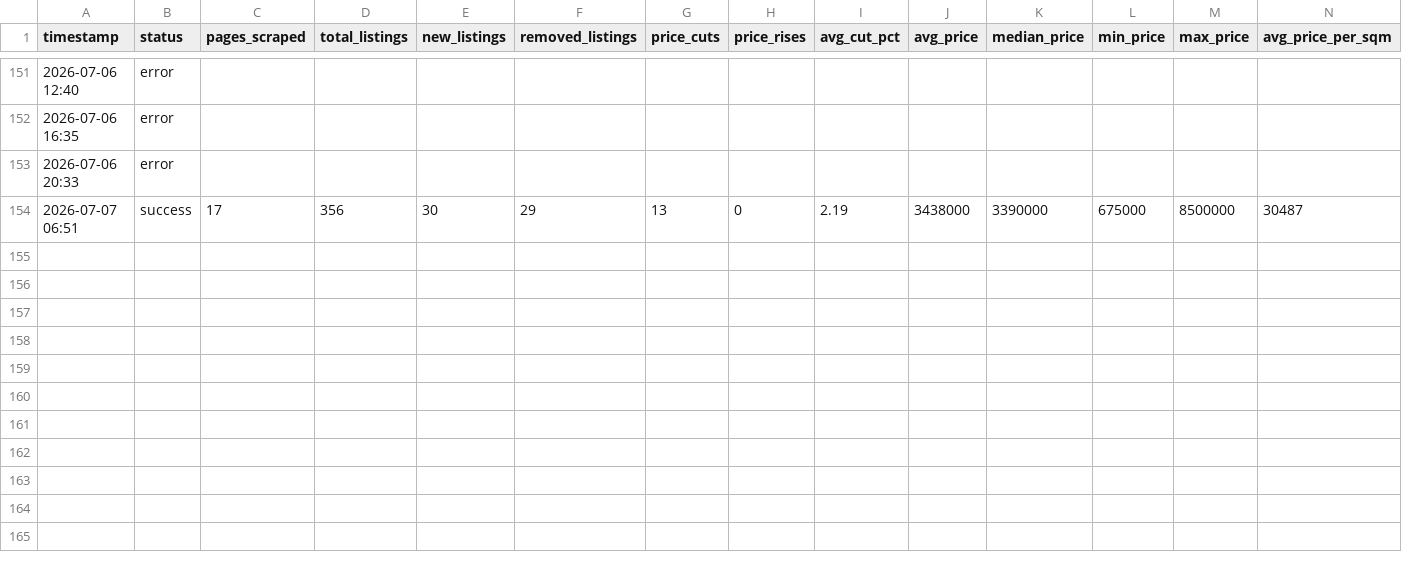
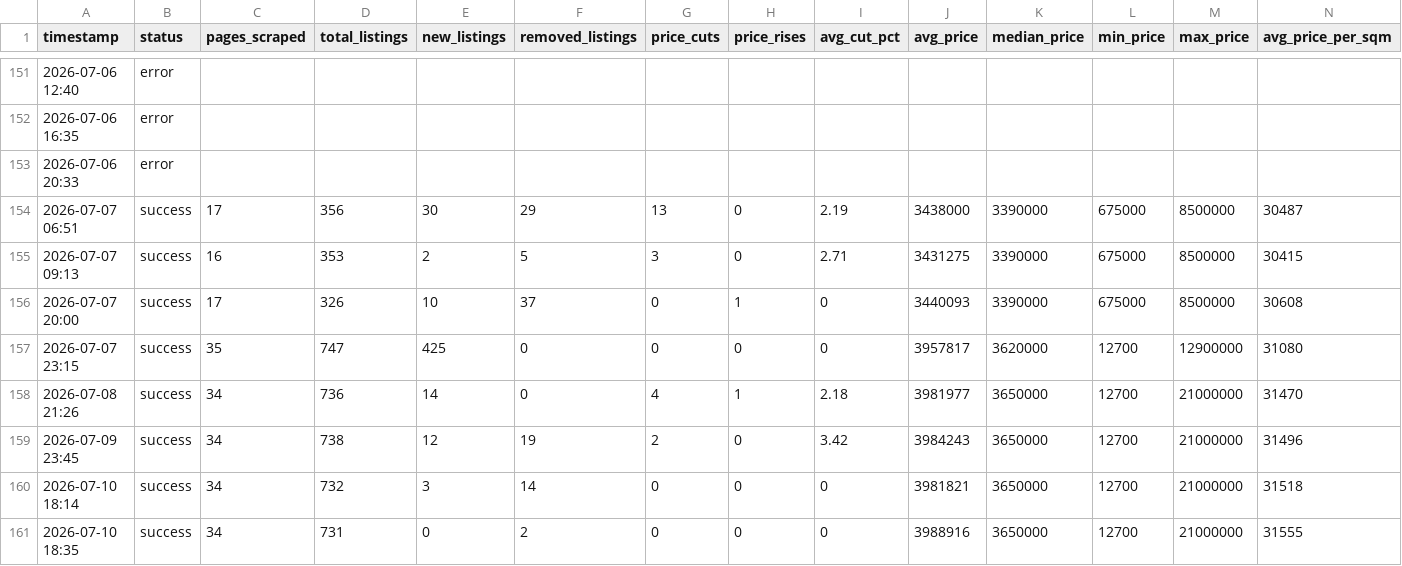
Before and after one commit to itailironne/Yad2-Market-Tracker, a CSV file: yad2_run_log.csv, drawn as a sheet; only a part is shown, gaps mark what is left out; rows hold the shown columns only; the diff names each change by its address in the sheet, - before the commit and + after, or states it on an @@ line.

```diff
--- a/yad2_run_log.csv
+++ b/yad2_run_log.csv
+row 155: 2026-07-07 09:13 | success | 16 | 353 | 2 | 5 | 3 | 0 | 2.71 | 3431275 | 3390000 | 675000 | 8500000 | 30415
+row 156: 2026-07-07 20:00 | success | 17 | 326 | 10 | 37 | 0 | 1 | 0 | 3440093 | 3390000 | 675000 | 8500000 | 30608
+row 157: 2026-07-07 23:15 | success | 35 | 747 | 425 | 0 | 0 | 0 | 0 | 3957817 | 3620000 | 12700 | 12900000 | 31080
+row 158: 2026-07-08 21:26 | success | 34 | 736 | 14 | 0 | 4 | 1 | 2.18 | 3981977 | 3650000 | 12700 | 21000000 | 31470
+row 159: 2026-07-09 23:45 | success | 34 | 738 | 12 | 19 | 2 | 0 | 3.42 | 3984243 | 3650000 | 12700 | 21000000 | 31496
+row 160: 2026-07-10 18:14 | success | 34 | 732 | 3 | 14 | 0 | 0 | 0 | 3981821 | 3650000 | 12700 | 21000000 | 31518
+row 161: 2026-07-10 18:35 | success | 34 | 731 | 0 | 2 | 0 | 0 | 0 | 3988916 | 3650000 | 12700 | 21000000 | 31555
```
Also changed, not shown: yad2_history.csv, yad2_type_history.csv, 10 other files.
